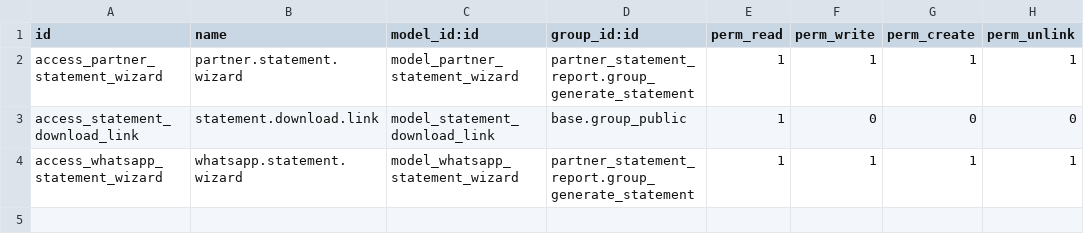
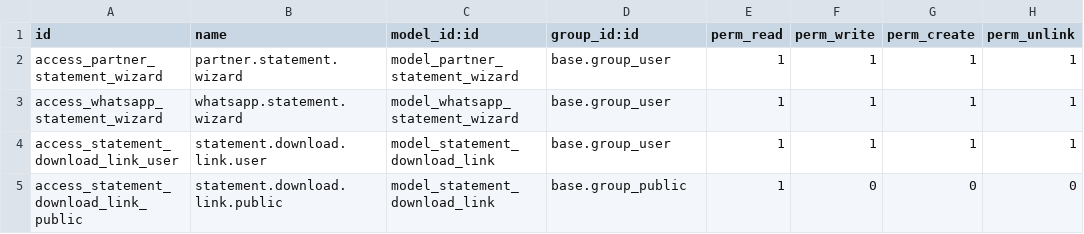
Before and after one commit to MarlonMac/partner_statement_report, a CSV file: security/ir.model.access.csv, drawn as a sheet.

Commit message:
fix(security): update access rights for statement download links and wizards

```diff
--- a/security/ir.model.access.csv
+++ b/security/ir.model.access.csv
@@ -1,4 +1,5 @@
 id,name,model_id:id,group_id:id,perm_read,perm_write,perm_create,perm_unlink
-access_partner_statement_wizard,partner.statement.wizard,model_partner_statement_wizard,partner_statement_report.group_generate_statement,1,1,1,1
-access_statement_download_link,statement.download.link,model_statement_download_link,base.group_public,1,0,0,0
-access_whatsapp_statement_wizard,whatsapp.statement.wizard,model_whatsapp_statement_wizard,partner_statement_report.group_generate_statement,1,1,1,1
+access_partner_statement_wizard,partner.statement.wizard,model_partner_statement_wizard,base.group_user,1,1,1,1
+access_whatsapp_statement_wizard,whatsapp.statement.wizard,model_whatsapp_statement_wizard,base.group_user,1,1,1,1
+access_statement_download_link_user,statement.download.link.user,model_statement_download_link,base.group_user,1,1,1,1
+access_statement_download_link_public,statement.download.link.public,model_statement_download_link,base.group_public,1,0,0,0
```
